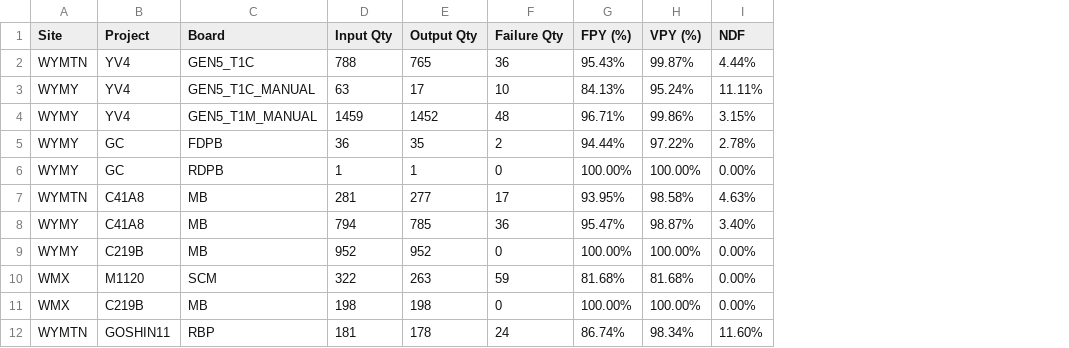
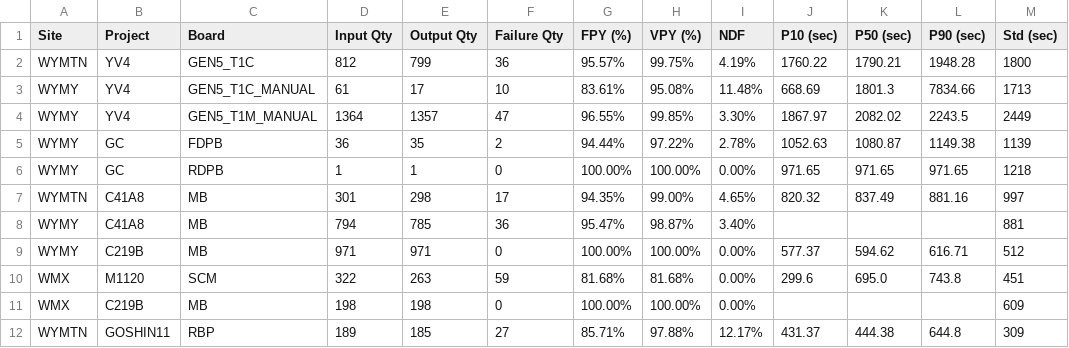
Before and after one commit to KennyKuo408/cdp-daily, a CSV file: reports/20261025/summary.csv, drawn as a sheet; only a part is shown; the diff covers the shown part only; the diff names each change by its address in the sheet, - before the commit and + after, or states it on an @@ line.

```diff
--- a/reports/20261025/summary.csv
+++ b/reports/20261025/summary.csv
+column J (P10 (sec)), rows 2-12: 1760.22 | 668.69 | 1867.97 | 1052.63 | 971.65 | 820.32 |  | 577.37 | 299.6 |  | 431.37
+column K (P50 (sec)), rows 2-12: 1790.21 | 1801.3 | 2082.02 | 1080.87 | 971.65 | 837.49 |  | 594.62 | 695.0 |  | 444.38
+column L (P90 (sec)), rows 2-12: 1948.28 | 7834.66 | 2243.5 | 1149.38 | 971.65 | 881.16 |  | 616.71 | 743.8 |  | 644.8
+column M (Std (sec)), rows 2-12: 1800 | 1713 | 2449 | 1139 | 1218 | 997 | 881 | 512 | 451 | 609 | 309
-D2 (Input Qty): 788
+D2 (Input Qty): 812
-E2 (Output Qty): 765
+E2 (Output Qty): 799
-G2 (FPY (%)): 95.43%
+G2 (FPY (%)): 95.57%
-H2 (VPY (%)): 99.87%
+H2 (VPY (%)): 99.75%
-I2 (NDF): 4.44%
+I2 (NDF): 4.19%
-D3 (Input Qty): 63
+D3 (Input Qty): 61
-G3 (FPY (%)): 84.13%
+G3 (FPY (%)): 83.61%
-H3 (VPY (%)): 95.24%
+H3 (VPY (%)): 95.08%
-I3 (NDF): 11.11%
+I3 (NDF): 11.48%
-D4 (Input Qty): 1459
+D4 (Input Qty): 1364
-E4 (Output Qty): 1452
+E4 (Output Qty): 1357
-F4 (Failure Qty): 48
+F4 (Failure Qty): 47
-G4 (FPY (%)): 96.71%
+G4 (FPY (%)): 96.55%
-H4 (VPY (%)): 99.86%
+H4 (VPY (%)): 99.85%
-I4 (NDF): 3.15%
+I4 (NDF): 3.30%
-D7 (Input Qty): 281
+D7 (Input Qty): 301
-E7 (Output Qty): 277
+E7 (Output Qty): 298
-G7 (FPY (%)): 93.95%
+G7 (FPY (%)): 94.35%
-H7 (VPY (%)): 98.58%
+H7 (VPY (%)): 99.00%
-I7 (NDF): 4.63%
+I7 (NDF): 4.65%
-D9 (Input Qty): 952
+D9 (Input Qty): 971
-E9 (Output Qty): 952
+E9 (Output Qty): 971
-D12 (Input Qty): 181
+D12 (Input Qty): 189
-E12 (Output Qty): 178
+E12 (Output Qty): 185
-F12 (Failure Qty): 24
+F12 (Failure Qty): 27
-G12 (FPY (%)): 86.74%
+G12 (FPY (%)): 85.71%
-H12 (VPY (%)): 98.34%
+H12 (VPY (%)): 97.88%
-I12 (NDF): 11.60%
+I12 (NDF): 12.17%
```
Also changed, not shown: 2 added rows, 1 removed row and 31 edited cells elsewhere in this file, 22 other files.
